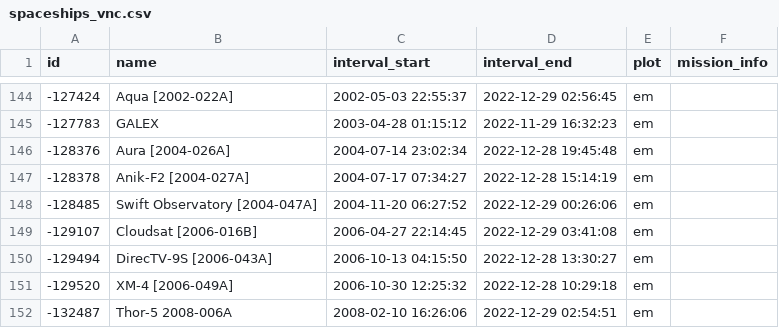
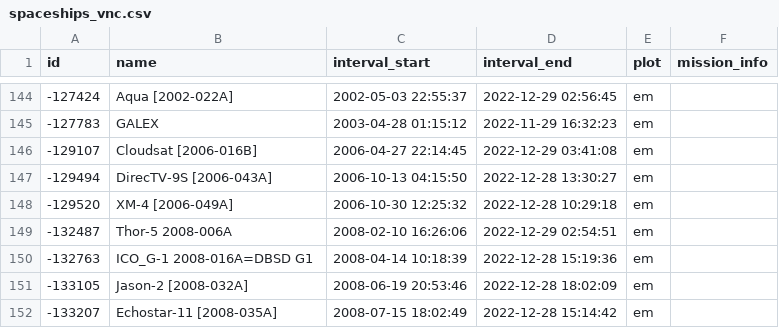
Before and after one commit to HeadleyFJ/infographics_Final, a CSV file: webapp/.data/spaceships_vnc.csv, drawn as a sheet; only a part is shown, gaps mark what is left out; the shorter side is filled out with more unchanged rows.

Commit message:
Update spaceships_vnc.csv

```diff
--- a/webapp/.data/spaceships_vnc.csv
+++ b/webapp/.data/spaceships_vnc.csv
@@ -145,5 +145,2 @@ id,name,interval_start,interval_end,plot,mission_info
 -127783,GALEX,2003-04-28 01:15:12,2022-11-29 16:32:23,em,
--128376,Aura  [2004-026A],2004-07-14 23:02:34,2022-12-28 19:45:48,em,
--128378,Anik-F2  [2004-027A],2004-07-17 07:34:27,2022-12-28 15:14:19,em,
--128485,Swift Observatory  [2004-047A],2004-11-20 06:27:52,2022-12-29 00:26:06,em,
 -129107,Cloudsat  [2006-016B],2006-04-27 22:14:45,2022-12-29 03:41:08,em,
```
